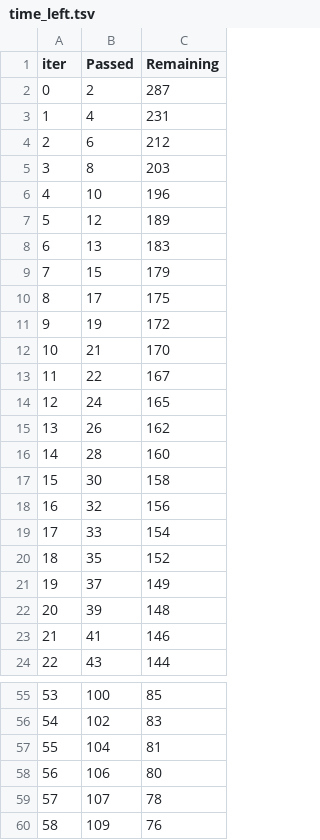
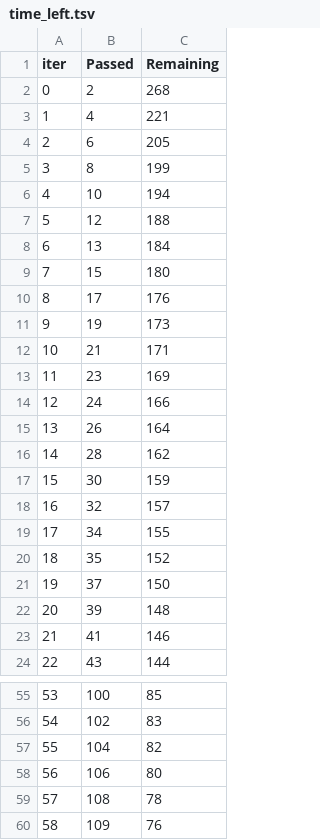
Before and after one commit to suntnaja/BSbeachcheck.github.io, a TSV file: catboost_info/time_left.tsv, drawn as a sheet; only a part is shown, gaps mark what is left out; the diff covers the shown part only.

```diff
--- a/catboost_info/time_left.tsv
+++ b/catboost_info/time_left.tsv
@@ -1,22 +1,22 @@
 iter	Passed	Remaining
-0	2	287
-1	4	231
-2	6	212
-3	8	203
-4	10	196
-5	12	189
-6	13	183
-7	15	179
-8	17	175
-9	19	172
-10	21	170
-11	22	167
-12	24	165
-13	26	162
-14	28	160
-15	30	158
-16	32	156
-17	33	154
+0	2	268
+1	4	221
+2	6	205
+3	8	199
+4	10	194
+5	12	188
+6	13	184
+7	15	180
+8	17	176
+9	19	173
+10	21	171
+11	23	169
+12	24	166
+13	26	164
+14	28	162
+15	30	159
+16	32	157
+17	34	155
 18	35	152
-19	37	149
+19	37	150
 20	39	148
@@ -56,5 +56,5 @@ iter	Passed	Remaining
 54	102	83
-55	104	81
+55	104	82
 56	106	80
-57	107	78
+57	108	78
 58	109	76
```
Also changed, not shown: 34 edited cells elsewhere in this file, 12 other files.
